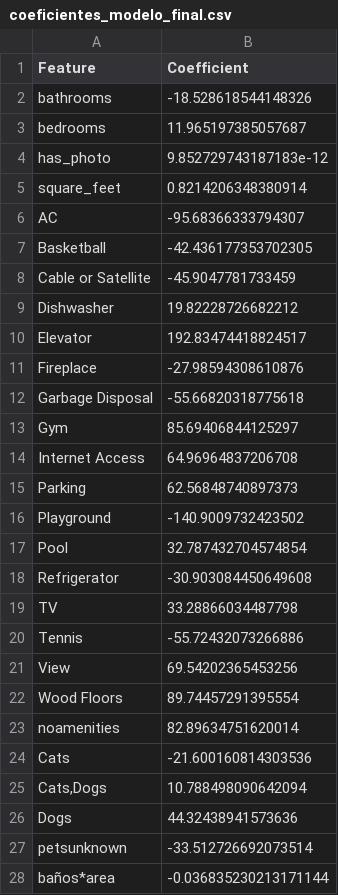
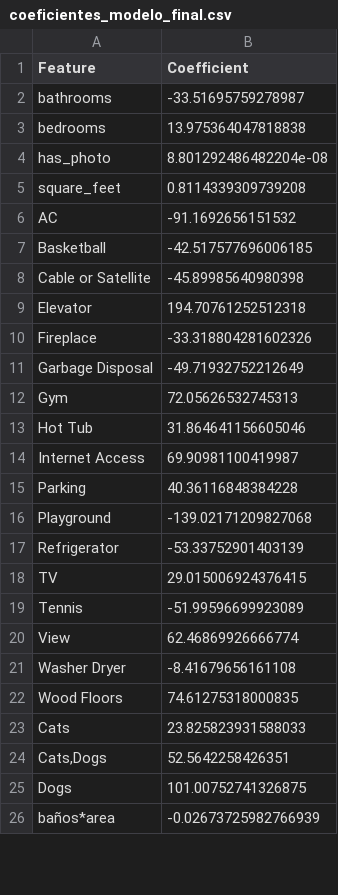
Before and after one commit to AngelaOrtiz918/Arrendamiento, a CSV file: Modelamiento/coeficientes_modelo_final.csv, drawn as a sheet; only a part is shown; the diff covers the shown part only.

```diff
--- a/Modelamiento/coeficientes_modelo_final.csv
+++ b/Modelamiento/coeficientes_modelo_final.csv
@@ -1,28 +1,26 @@
 Feature,Coefficient
-bathrooms,-18.528618544148326
-bedrooms,11.965197385057687
-has_photo,9.852729743187183e-12
-square_feet,0.8214206348380914
-AC,-95.68366333794307
-Basketball,-42.436177353702305
-Cable or Satellite,-45.9047781733459
-Dishwasher,19.82228726682212
-Elevator,192.83474418824517
-Fireplace,-27.98594308610876
-Garbage Disposal,-55.66820318775618
-Gym,85.69406844125297
-Internet Access,64.96964837206708
-Parking,62.56848740897373
-Playground,-140.9009732423502
-Pool,32.787432704574854
-Refrigerator,-30.903084450649608
-TV,33.28866034487798
-Tennis,-55.72432073266886
-View,69.54202365453256
-Wood Floors,89.74457291395554
-noamenities,82.89634751620014
-Cats,-21.600160814303536
-"Cats,Dogs",10.788498090642094
-Dogs,44.32438941573636
-petsunknown,-33.512726692073514
-baños*area,-0.036835230213171144
+bathrooms,-33.51695759278987
+bedrooms,13.975364047818838
+has_photo,8.801292486482204e-08
+square_feet,0.8114339309739208
+AC,-91.1692656151532
+Basketball,-42.517577696006185
+Cable or Satellite,-45.89985640980398
+Elevator,194.70761252512318
+Fireplace,-33.318804281602326
+Garbage Disposal,-49.71932752212649
+Gym,72.05626532745313
+Hot Tub,31.864641156605046
+Internet Access,69.90981100419987
+Parking,40.36116848384228
+Playground,-139.02171209827068
+Refrigerator,-53.33752901403139
+TV,29.015006924376415
+Tennis,-51.99596699923089
+View,62.46869926666774
+Washer Dryer,-8.41679656161108
+Wood Floors,74.61275318000835
+Cats,23.825823931588033
+"Cats,Dogs",52.5642258426351
+Dogs,101.00752741326875
+baños*area,-0.02673725982766939
```
Also changed, not shown: 1 added row and 50 edited cells elsewhere in this file, 2 other files.
